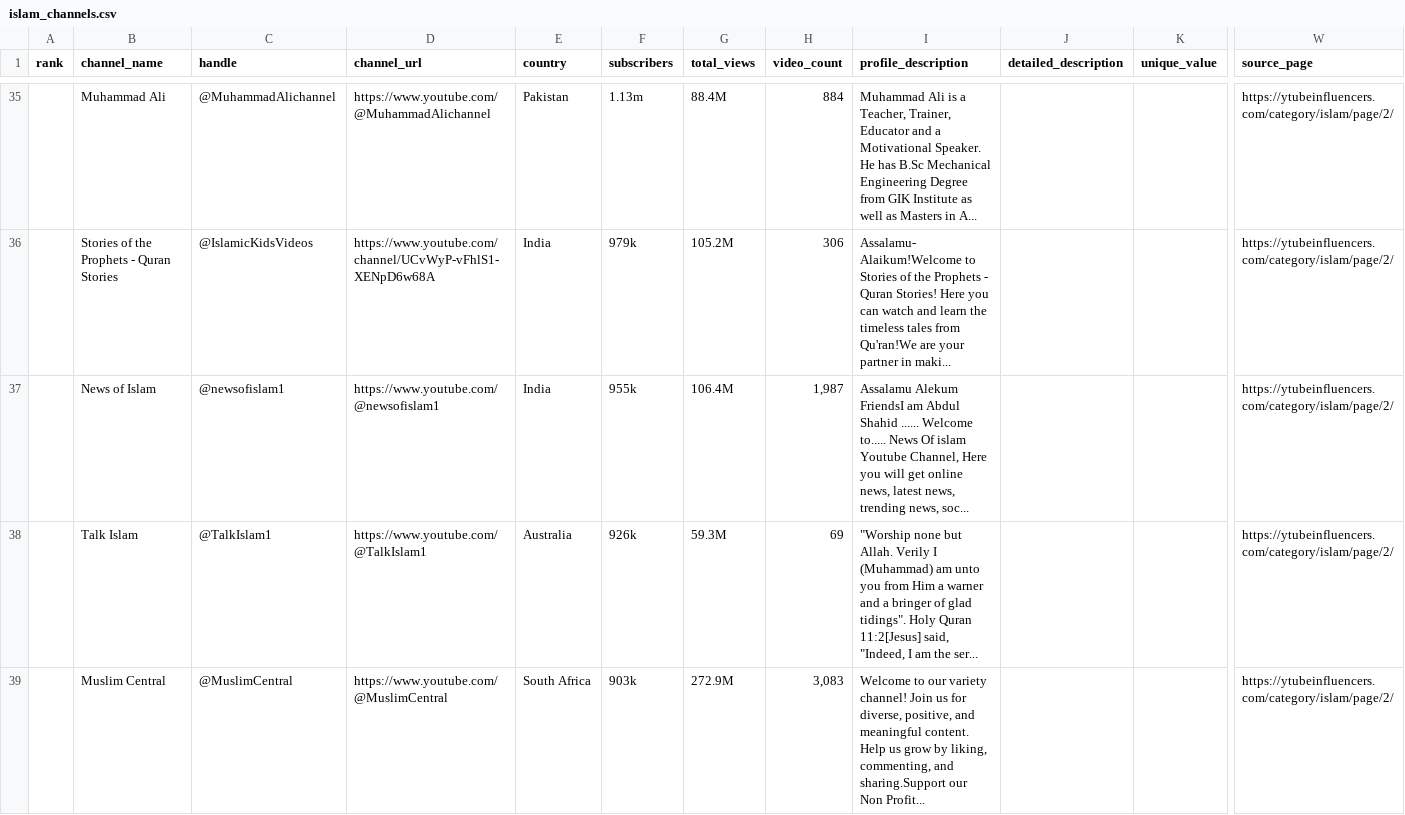
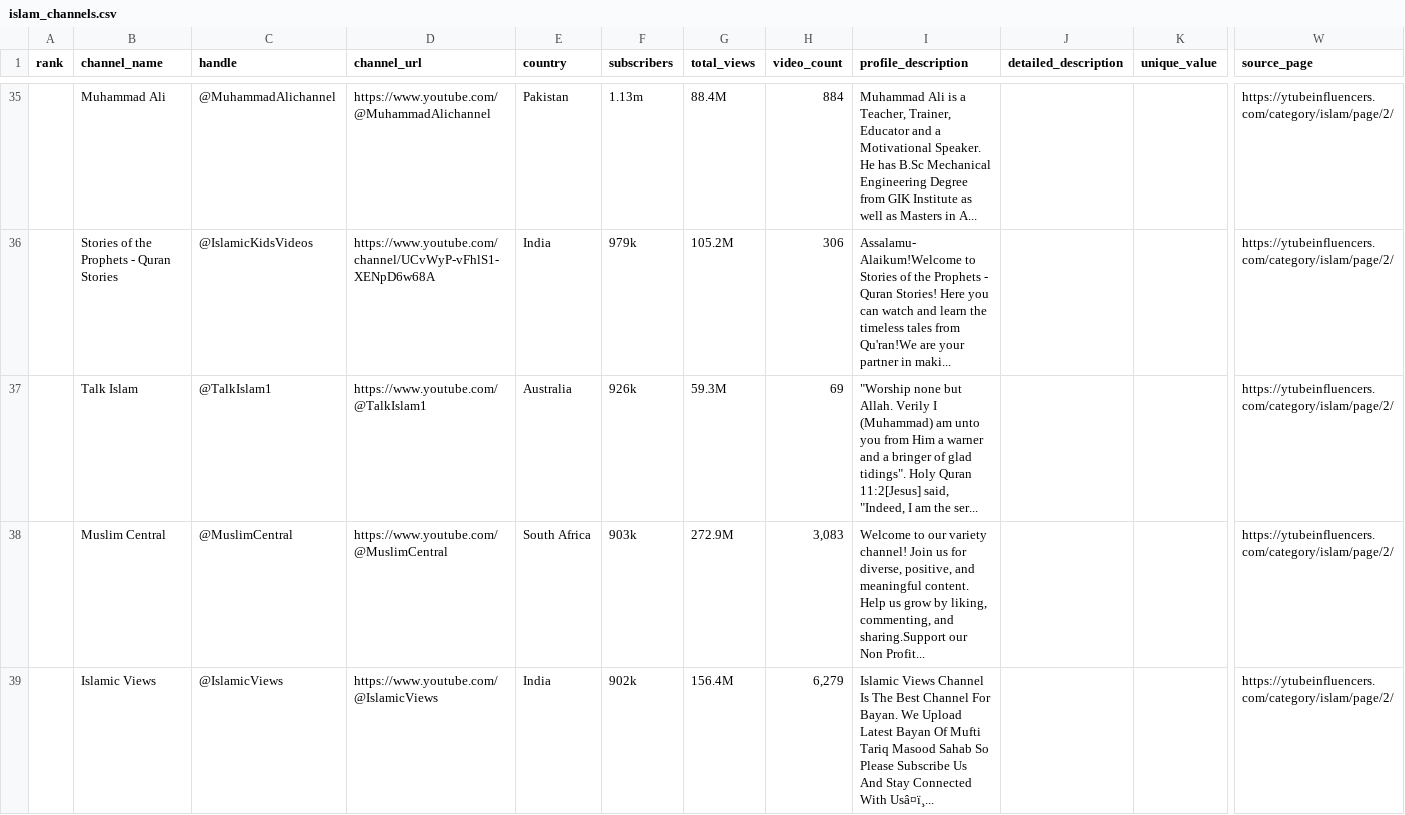
Before and after one commit to Siddiq2772/ilmo, a CSV file: islam_channels.csv, drawn as a sheet; only a part is shown, gaps mark what is left out; the shorter side is filled out with more unchanged rows; rows hold the shown columns only; the diff names each change by its address in the sheet, - before the commit and + after, or states it on an @@ line.

```diff
--- a/islam_channels.csv
+++ b/islam_channels.csv
-row 37:  | News of Islam | @newsofislam1 | https://www.youtube.com/@newsofislam1 | India | 955k | 106.4M | 1,987 | Assalamu Alekum FriendsI am Abdul Shahid ...... Welcome to..... News Of islam Youtube Channel, Here you will get online news, latest news, trending news, soc... |  |  | https://ytubeinfluencers.com/category/islam/page/2/
```
Also changed, not shown: 5 other files.
